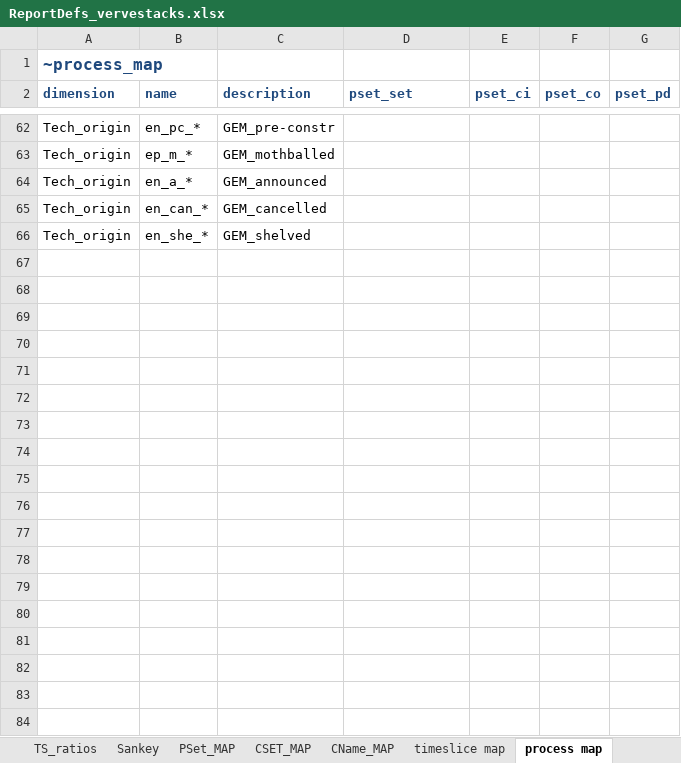
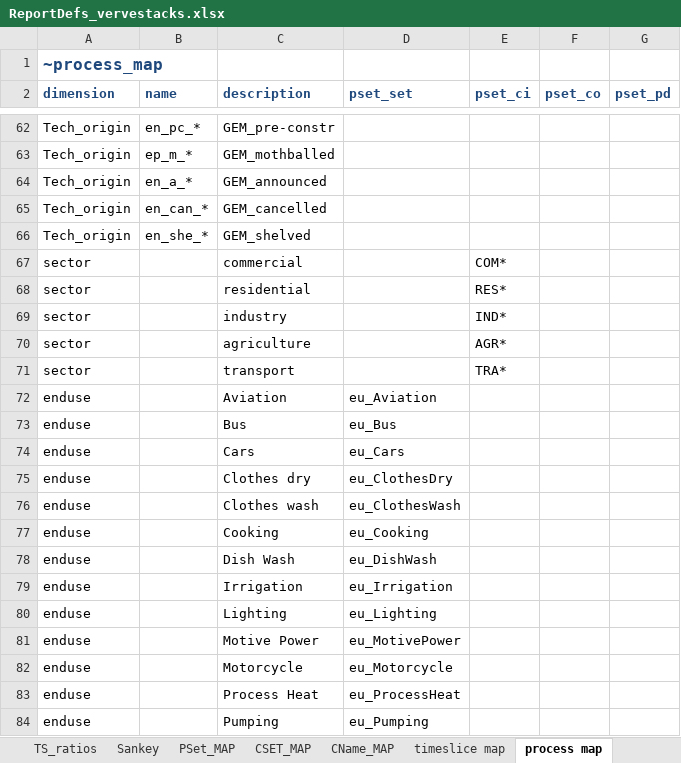
Before and after one commit to akanudia/VerveStacks_NZL_EECA, an Excel workbook: ReportDefs_vervestacks.xlsx, sheet process map, drawn as a sheet; only a part is shown, gaps mark what is left out; values as stored, in another font and other column widths than the file's, no borders; the diff covers the shown part only; the diff names each change by its address in the sheet, - before the commit and + after, or states it on an @@ line.

Commit message:
Update ReportDefs_vervestacks.xlsx

```diff
--- a/ReportDefs_vervestacks.xlsx (sheet process map)
+++ b/ReportDefs_vervestacks.xlsx (sheet process map)
+row 67: sector |  | commercial |  | COM*
+row 68: sector |  | residential |  | RES*
+row 69: sector |  | industry |  | IND*
+row 70: sector |  | agriculture |  | AGR*
+row 71: sector |  | transport |  | TRA*
+row 72: enduse |  | Aviation | eu_Aviation
+row 73: enduse |  | Bus | eu_Bus
+row 74: enduse |  | Cars | eu_Cars
+row 75: enduse |  | Clothes dry | eu_ClothesDry
+row 76: enduse |  | Clothes wash | eu_ClothesWash
+row 77: enduse |  | Cooking | eu_Cooking
+row 78: enduse |  | Dish Wash | eu_DishWash
+row 79: enduse |  | Irrigation | eu_Irrigation
+row 80: enduse |  | Lighting | eu_Lighting
+row 81: enduse |  | Motive Power | eu_MotivePower
+row 82: enduse |  | Motorcycle | eu_Motorcycle
+row 83: enduse |  | Process Heat | eu_ProcessHeat
+row 84: enduse |  | Pumping | eu_Pumping
```
Also changed, not shown: 49 added rows elsewhere in this sheet, sheet TS_Defs.
